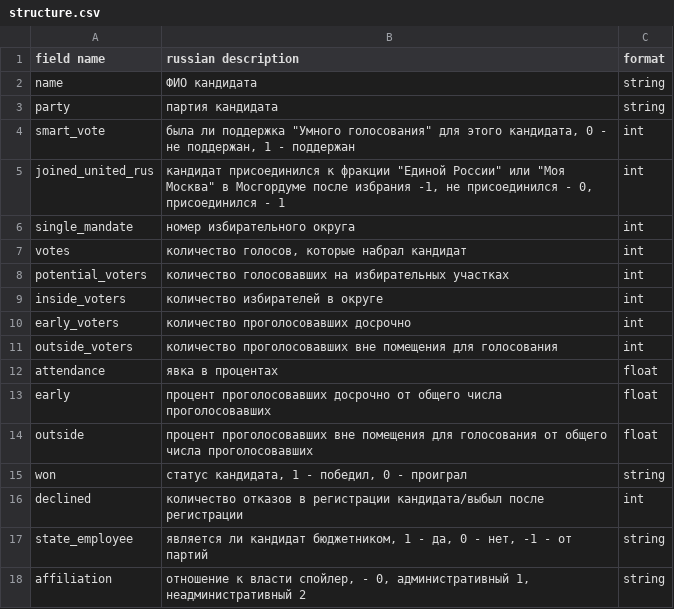
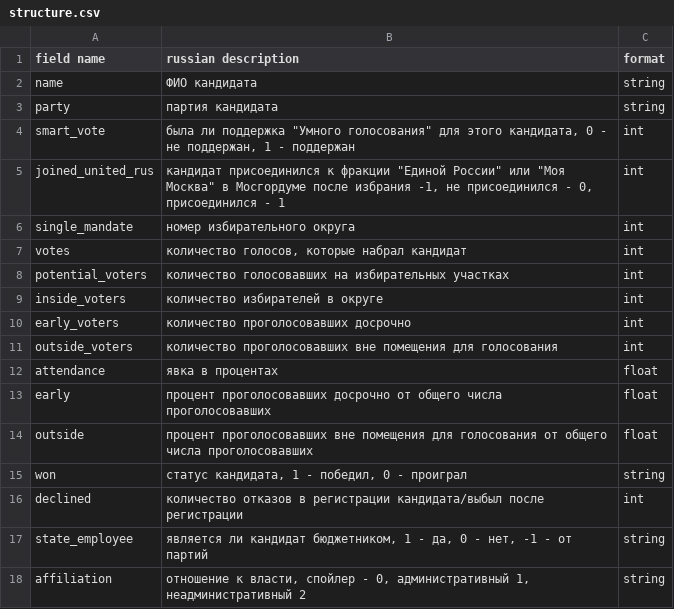
Before and after one commit to blueflyingpanda/ElectionsResearch, a CSV file: structure.csv, drawn as a sheet; the diff names each change by its address in the sheet, - before the commit and + after, or states it on an @@ line.

Commit message:
new readme and structure
Исправила ошибки

```diff
--- a/structure.csv
+++ b/structure.csv
-B18 (russian description): отношение к власти спойлер, - 0,…
+B18 (russian description): отношение к власти, спойлер - 0,…
```
Also changed, not shown: 1 other file.
